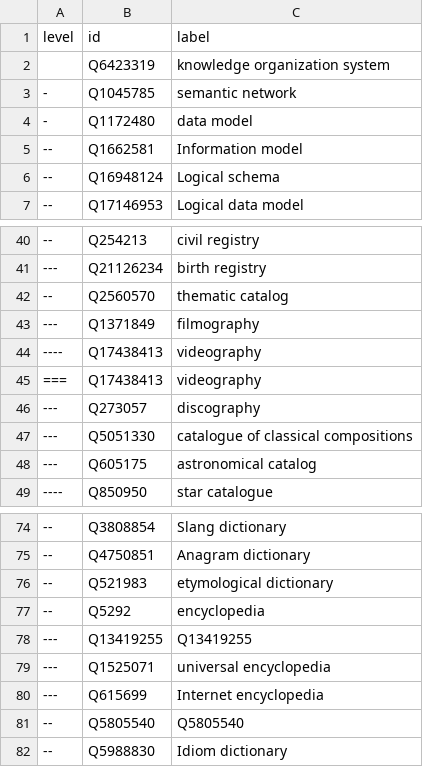
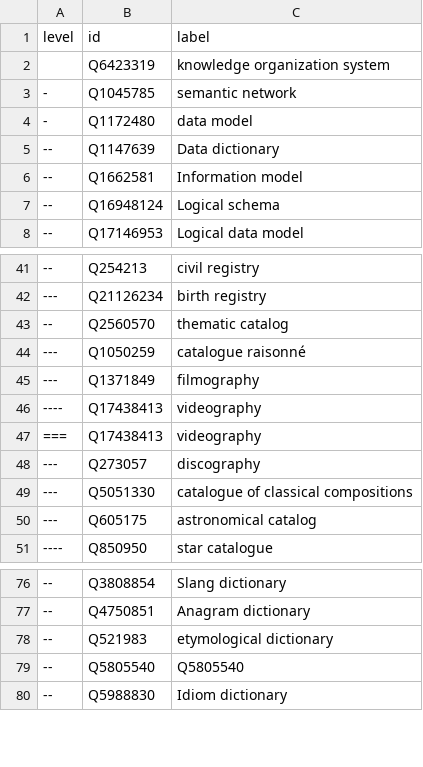
Before and after one commit to nichtich/wikidata-taxonomy-examples, a CSV file: Q6423319.csv, drawn as a sheet; only a part is shown, gaps mark what is left out; removed rows and columns are numbered as before the commit, all else as after; the diff names each change by its address in the sheet, - before the commit and + after, or states it on an @@ line.

Commit message:
Update example

```diff
--- a/Q6423319.csv
+++ b/Q6423319.csv
+row 5: -- | Q1147639 | Data dictionary
+row 44: --- | Q1050259 | catalogue raisonné
-row 77: -- | Q5292 | encyclopedia
-row 78: --- | Q13419255 | Q13419255
-row 79: --- | Q1525071 | universal encyclopedia
-row 80: --- | Q615699 | Internet encyclopedia
```
